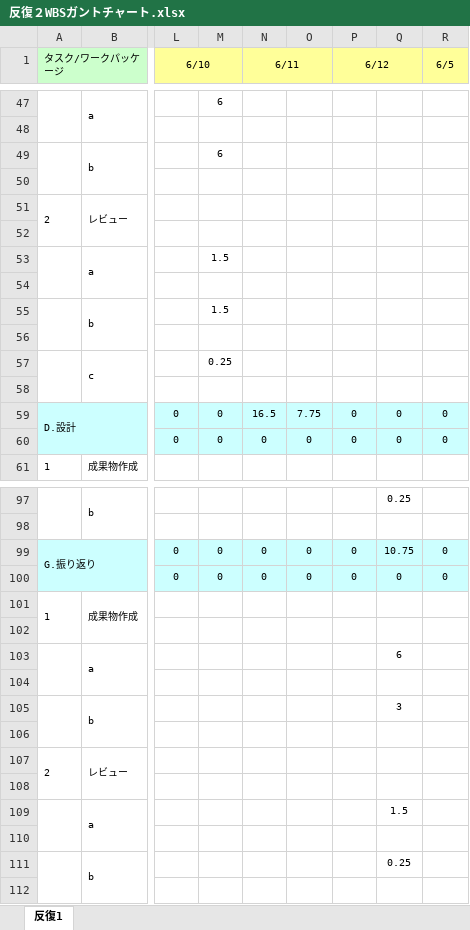
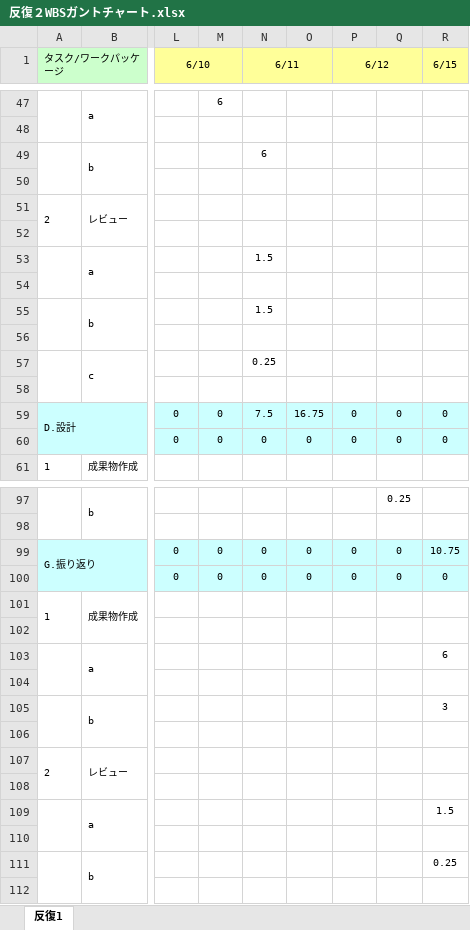
Before and after one commit to lim-nari/13_HJHK, an Excel workbook: 反復２WBSガントチャート.xlsx, sheet 反復1, drawn as a sheet; only a part is shown, gaps mark what is left out; values as stored, in another font and other column widths than the file's, no borders; charts and pictures and conditional formats not drawn; the diff covers the shown part only; the diff names each change by its address in the sheet, - before the commit and + after, or states it on an @@ line.

```diff
--- a/反復２WBSガントチャート.xlsx (sheet 反復1)
+++ b/反復２WBSガントチャート.xlsx (sheet 反復1)
-R1: 6/5
+R1: 6/15
-M49: 6
+M49: (empty)
-N49 (6/11): (empty)
+N49 (6/11): 6
-M53: 1.5
+M53: (empty)
-N53 (6/11): (empty)
+N53 (6/11): 1.5
-M55: 1.5
+M55: (empty)
-N55 (6/11): (empty)
+N55 (6/11): 1.5
-M57: 0.25
+M57: (empty)
-N57 (6/11): (empty)
+N57 (6/11): 0.25
-N59 (6/11): 16.5
+N59 (6/11): 7.5
-O59: 7.75
+O59: 16.75
-Q99: 10.75
+Q99: 0
-R99 (6/15): 0
+R99 (6/15): 10.75
-Q103: 6
+Q103: (empty)
-R103 (6/15): (empty)
+R103 (6/15): 6
-Q105: 3
+Q105: (empty)
-R105 (6/15): (empty)
+R105 (6/15): 3
-Q109: 1.5
+Q109: (empty)
-R109 (6/15): (empty)
+R109 (6/15): 1.5
-Q111: 0.25
+Q111: (empty)
-R111 (6/15): (empty)
+R111 (6/15): 0.25
```
Also changed, not shown: 17 edited cells elsewhere in this sheet.
